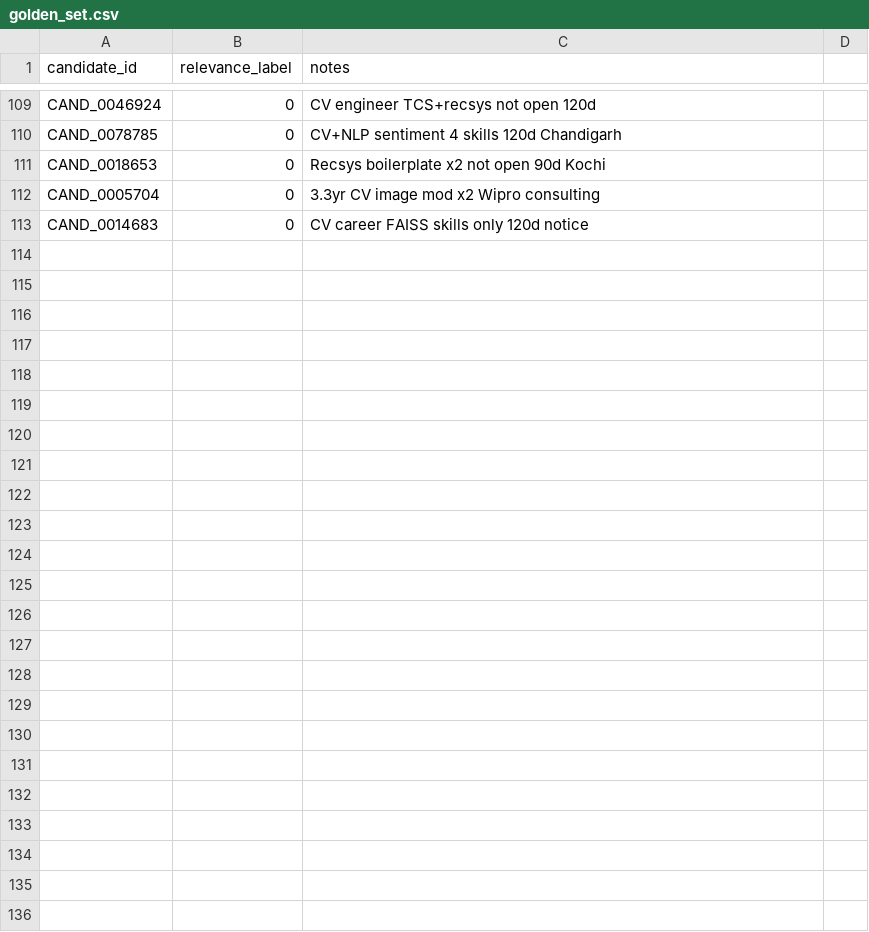
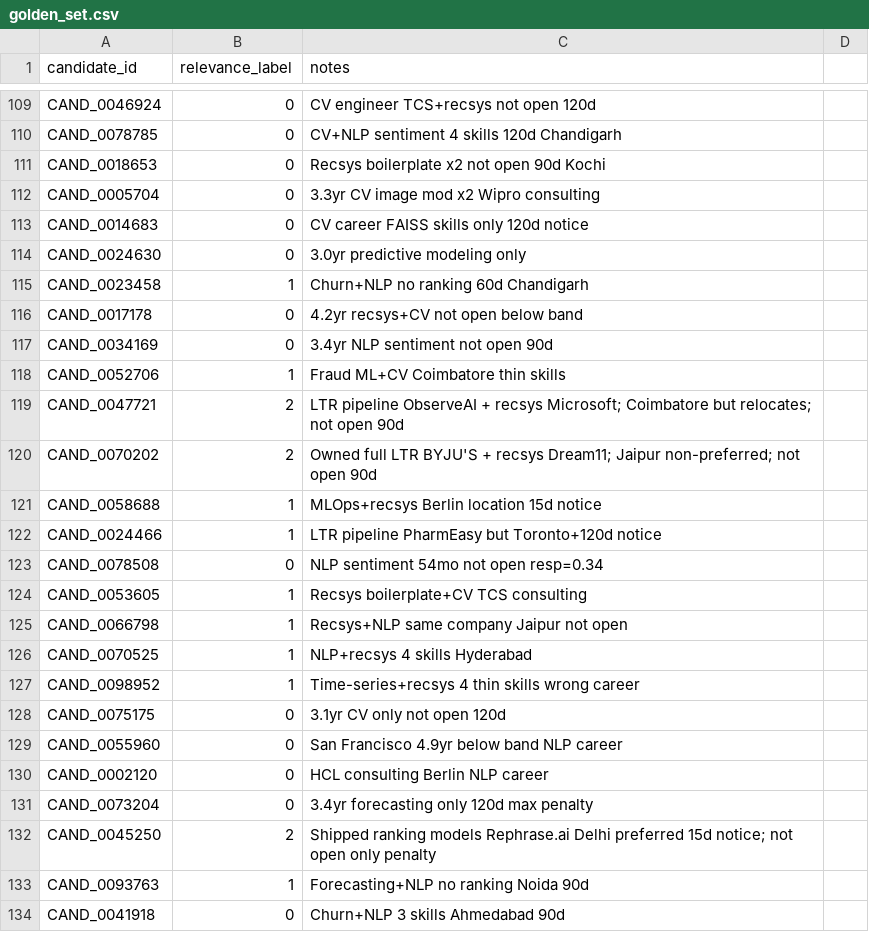
Before and after one commit to Abhishek86798/FitRank, a CSV file: eval/golden_set.csv, drawn as a sheet; only a part is shown, gaps mark what is left out; the diff names each change by its address in the sheet, - before the commit and + after, or states it on an @@ line.

```diff
--- a/eval/golden_set.csv
+++ b/eval/golden_set.csv
+row 114: CAND_0024630 | 0 | 3.0yr predictive modeling only
+row 115: CAND_0023458 | 1 | Churn+NLP no ranking 60d Chandigarh
+row 116: CAND_0017178 | 0 | 4.2yr recsys+CV not open below band
+row 117: CAND_0034169 | 0 | 3.4yr NLP sentiment not open 90d
+row 118: CAND_0052706 | 1 | Fraud ML+CV Coimbatore thin skills
+row 119: CAND_0047721 | 2 | LTR pipeline ObserveAI + recsys Microsoft; Coimbatore but relocates; not open 90d
+row 120: CAND_0070202 | 2 | Owned full LTR BYJU'S + recsys Dream11; Jaipur non-preferred; not open 90d
+row 121: CAND_0058688 | 1 | MLOps+recsys Berlin location 15d notice
+row 122: CAND_0024466 | 1 | LTR pipeline PharmEasy but Toronto+120d notice
+row 123: CAND_0078508 | 0 | NLP sentiment 54mo not open resp=0.34
+row 124: CAND_0053605 | 1 | Recsys boilerplate+CV TCS consulting
+row 125: CAND_0066798 | 1 | Recsys+NLP same company Jaipur not open
+row 126: CAND_0070525 | 1 | NLP+recsys 4 skills Hyderabad
+row 127: CAND_0098952 | 1 | Time-series+recsys 4 thin skills wrong career
+row 128: CAND_0075175 | 0 | 3.1yr CV only not open 120d
+row 129: CAND_0055960 | 0 | San Francisco 4.9yr below band NLP career
+row 130: CAND_0002120 | 0 | HCL consulting Berlin NLP career
+row 131: CAND_0073204 | 0 | 3.4yr forecasting only 120d max penalty
+row 132: CAND_0045250 | 2 | Shipped ranking models Rephrase.ai Delhi preferred 15d notice; not open only penalty
+row 133: CAND_0093763 | 1 | Forecasting+NLP no ranking Noida 90d
+row 134: CAND_0041918 | 0 | Churn+NLP 3 skills Ahmedabad 90d
```
Also changed, not shown: team_xxx.csv, 2 other files.
